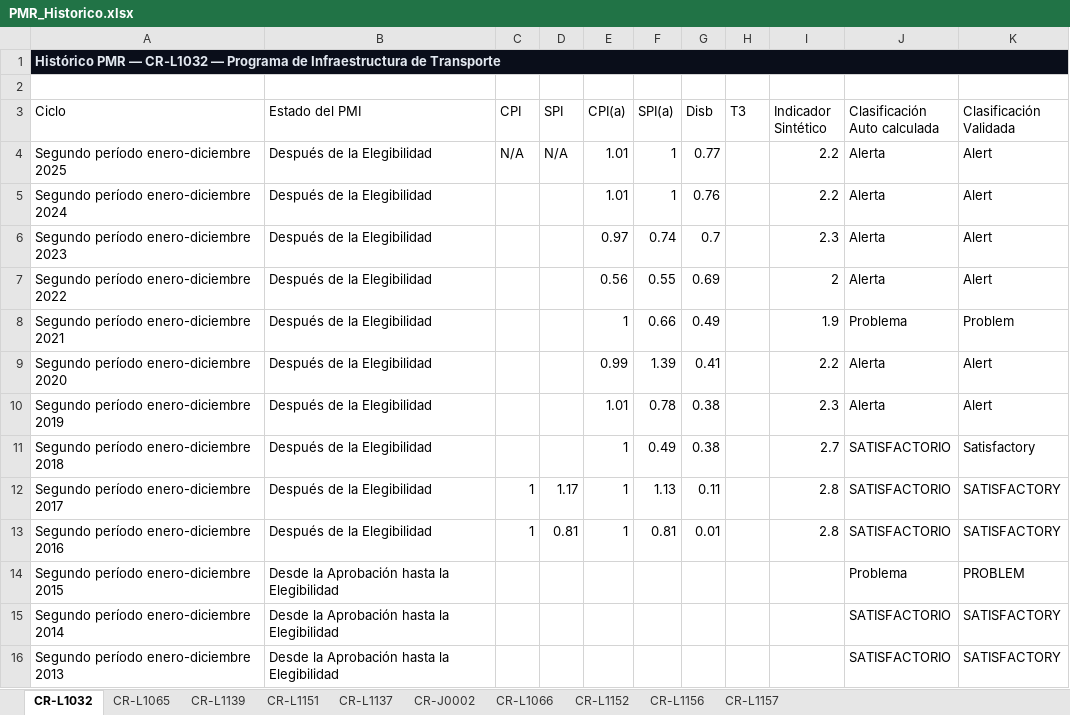
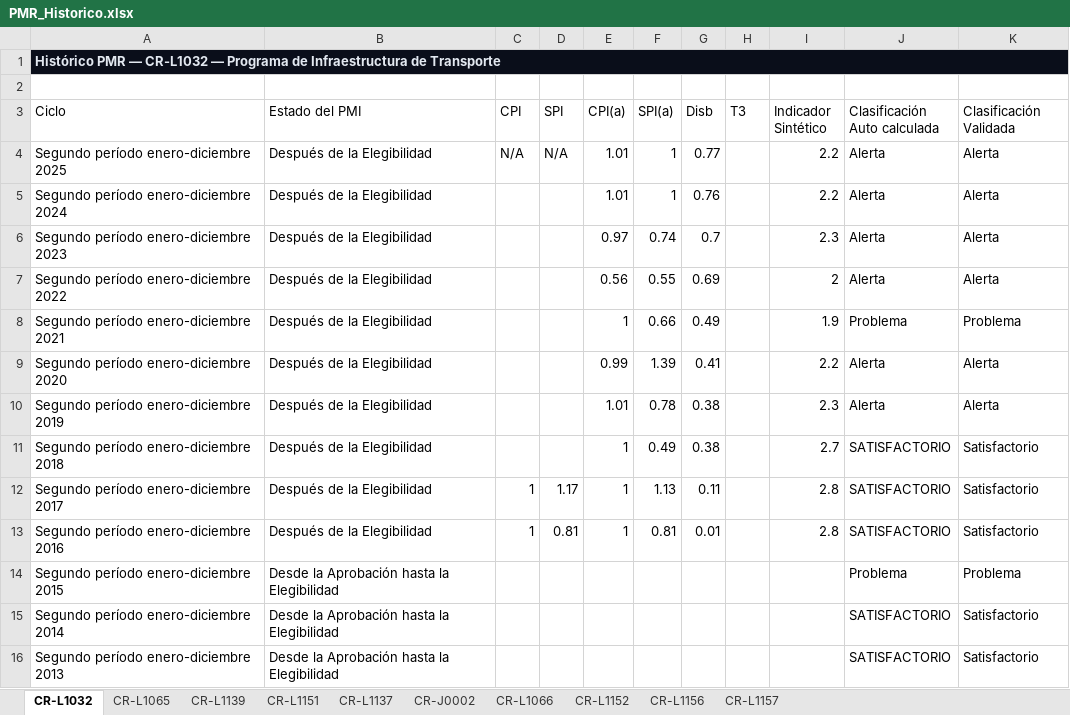
Before and after one commit to aborbonm/torre-control-ccr, an Excel workbook: PMR_Historico.xlsx, sheet CR-L1032, drawn as a sheet; values as stored, in another font and other column widths than the file's, no borders; the diff names each change by its address in the sheet, - before the commit and + after, or states it on an @@ line.

```diff
--- a/PMR_Historico.xlsx (sheet CR-L1032)
+++ b/PMR_Historico.xlsx (sheet CR-L1032)
-K4:K7 (Clasificación Validada): Alert
+K4:K7 (Clasificación Validada): Alerta
-K8 (Clasificación Validada): Problem
+K8 (Clasificación Validada): Problema
-K9:K10 (Clasificación Validada): Alert
+K9:K10 (Clasificación Validada): Alerta
-K11 (Clasificación Validada): Satisfactory
+K11 (Clasificación Validada): Satisfactorio
-K12:K13 (Clasificación Validada): SATISFACTORY
+K12:K13 (Clasificación Validada): Satisfactorio
-K14 (Clasificación Validada): PROBLEM
+K14 (Clasificación Validada): Problema
-K15:K16 (Clasificación Validada): SATISFACTORY
+K15:K16 (Clasificación Validada): Satisfactorio
```
Also changed, not shown: sheet CR-L1066, sheet CR-L1137, sheet CR-L1065, sheet CR-L1139, sheet CR-J0002, sheet CR-L1152, 2 more sheets.
